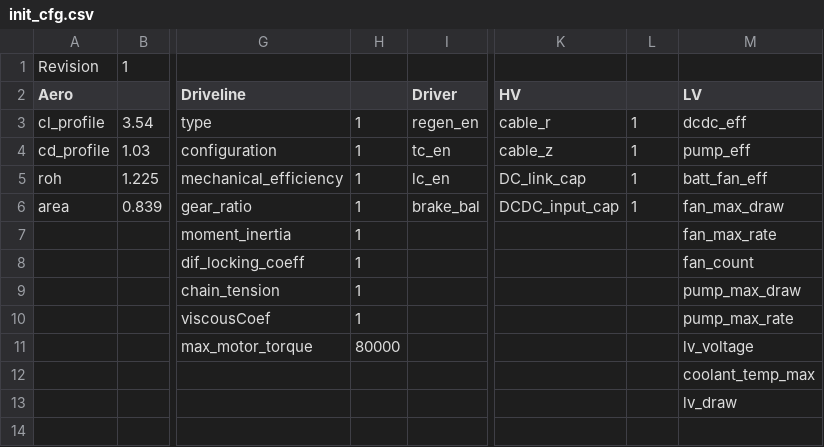
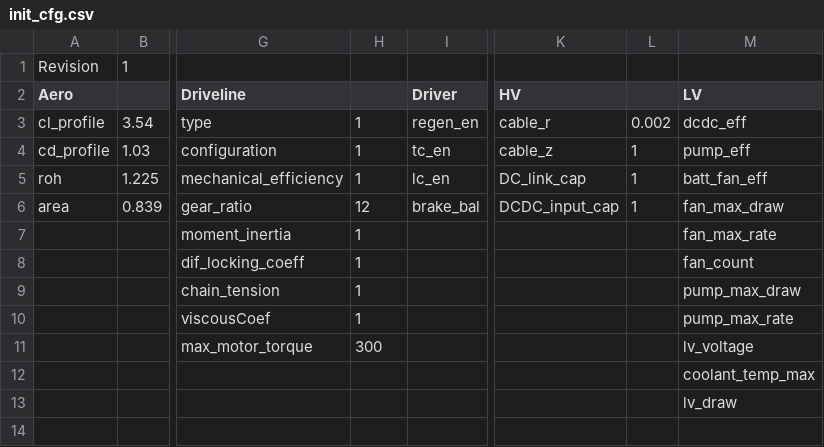
Before and after one commit to PurdueElectricRacing/LapSim, a CSV file: lapsim/init_cfg.csv, drawn as a sheet; only a part is shown, gaps mark what is left out; the diff names each change by its address in the sheet, - before the commit and + after, or states it on an @@ line.

Commit message:
some fixes to motor, vd, and battery classes

```diff
--- a/lapsim/init_cfg.csv
+++ b/lapsim/init_cfg.csv
-L3: 1
+L3: 0.002
-H6: 1
+H6: 12
-H11: 80000
+H11: 300
```
Also changed, not shown: 6 other files.
